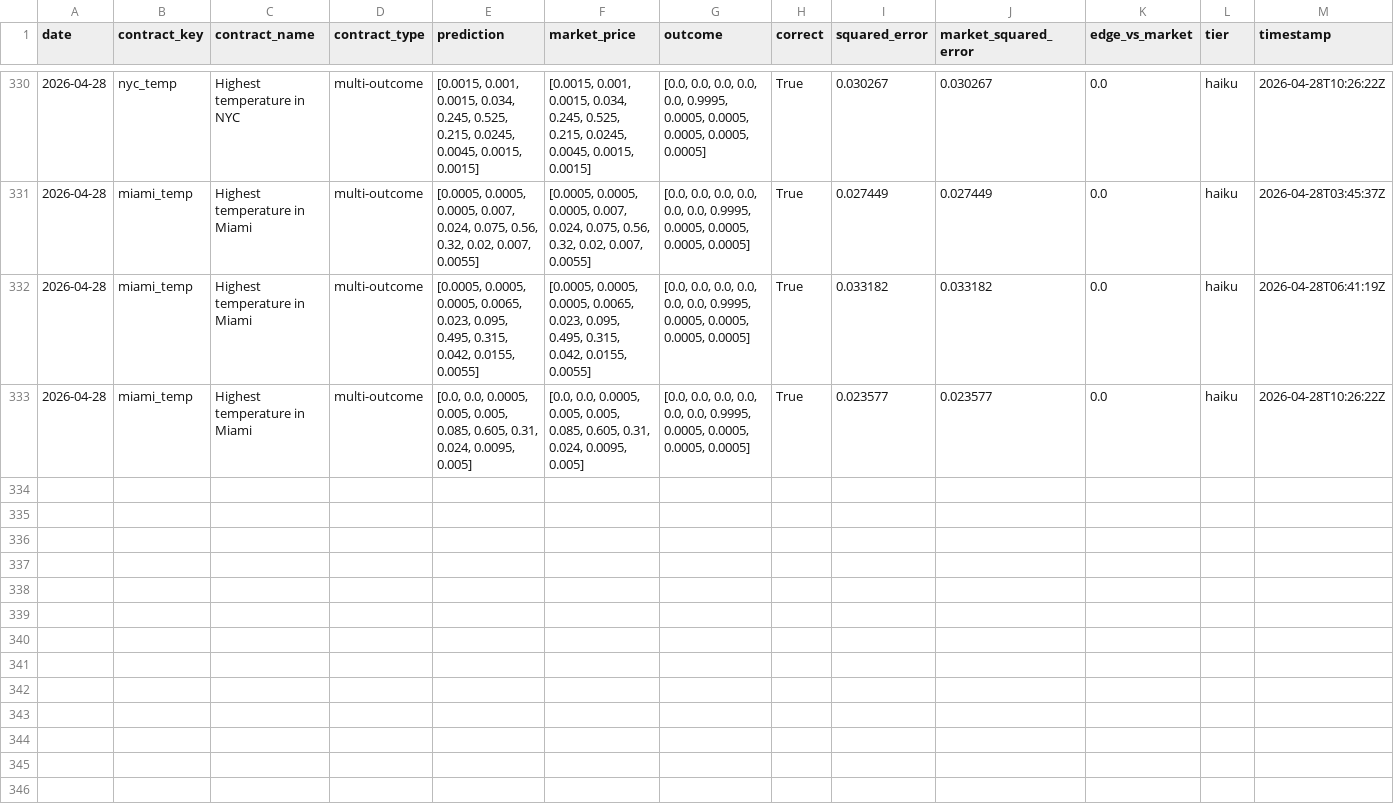
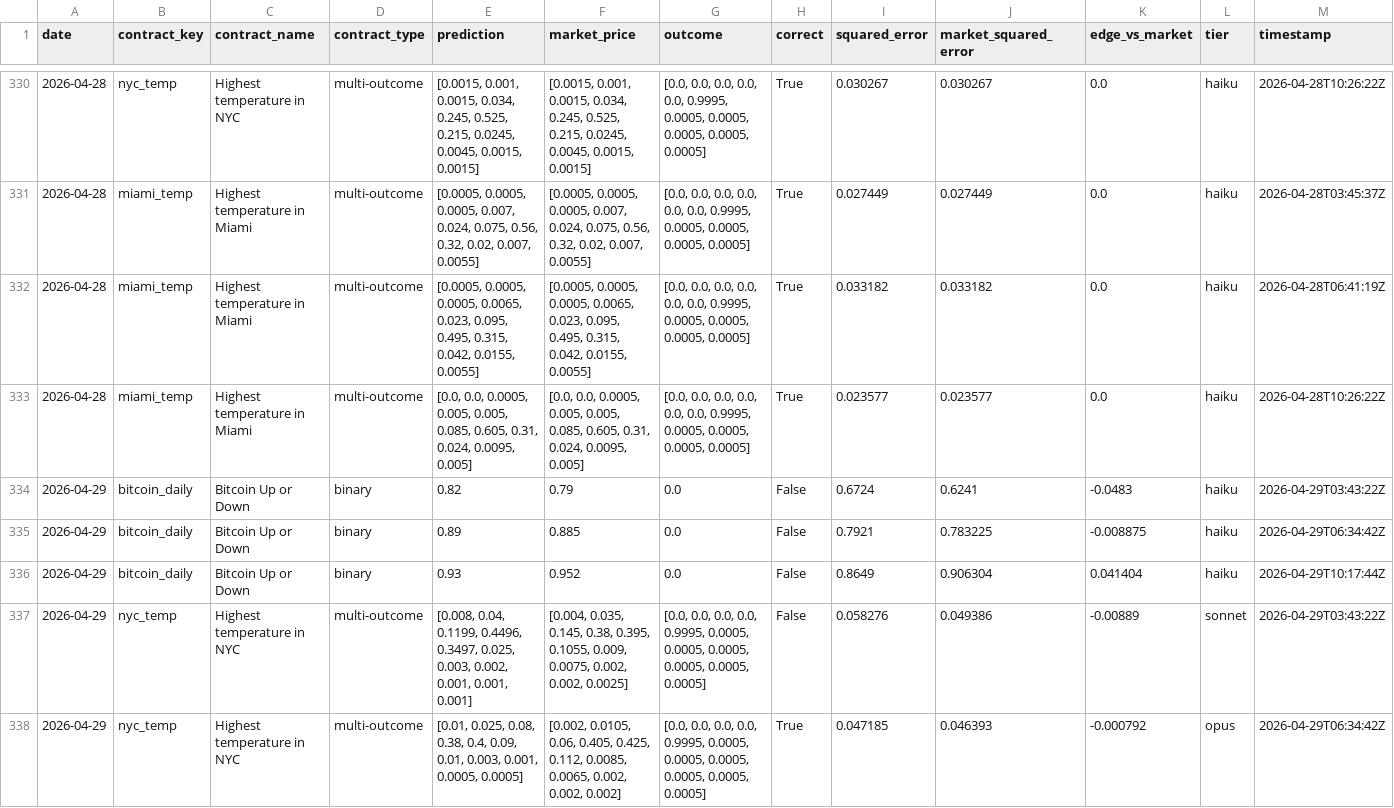
Before and after one commit to pairie-koh/Oracle-Labs-V2, a CSV file: rolling_scores_history.csv, drawn as a sheet; only a part is shown, gaps mark what is left out; the diff covers the shown part only; the diff names each change by its address in the sheet, - before the commit and + after, or states it on an @@ line.

```diff
--- a/rolling_scores_history.csv
+++ b/rolling_scores_history.csv
+row 334: 2026-04-29 | bitcoin_daily | Bitcoin Up or Down | binary | 0.82 | 0.79 | 0.0 | False | 0.6724 | 0.6241 | -0.0483 | haiku | 2026-04-29T03:43:22Z
+row 335: 2026-04-29 | bitcoin_daily | Bitcoin Up or Down | binary | 0.89 | 0.885 | 0.0 | False | 0.7921 | 0.783225 | -0.008875 | haiku | 2026-04-29T06:34:42Z
+row 336: 2026-04-29 | bitcoin_daily | Bitcoin Up or Down | binary | 0.93 | 0.952 | 0.0 | False | 0.8649 | 0.906304 | 0.041404 | haiku | 2026-04-29T10:17:44Z
+row 337: 2026-04-29 | nyc_temp | Highest temperature in NYC | multi-outcome | [0.008, 0.04, 0.1199, 0.4496, 0.3497, 0.025, 0.003, 0.002, 0.001, 0.001, 0.001] | [0.004, 0.035, 0.145, 0.38, 0.395, 0.1055, 0.009, 0.0075, 0.002, 0.002, 0.0025] | [0.0, 0.0, 0.0, 0.0, 0.9995, 0.0005, 0.0005, 0.0005, 0.0005, 0.0005, 0.0005] | False | 0.058276 | 0.049386 | -0.00889 | sonnet | 2026-04-29T03:43:22Z
+row 338: 2026-04-29 | nyc_temp | Highest temperature in NYC | multi-outcome | [0.01, 0.025, 0.08, 0.38, 0.4, 0.09, 0.01, 0.003, 0.001, 0.0005, 0.0005] | [0.002, 0.0105, 0.06, 0.405, 0.425, 0.112, 0.0085, 0.0065, 0.002, 0.002, 0.002] | [0.0, 0.0, 0.0, 0.0, 0.9995, 0.0005, 0.0005, 0.0005, 0.0005, 0.0005, 0.0005] | True | 0.047185 | 0.046393 | -0.000792 | opus | 2026-04-29T06:34:42Z
```
Also changed, not shown: 4 added rows elsewhere in this file, price_history/prices.csv, scores_history.csv, 20 other files.
